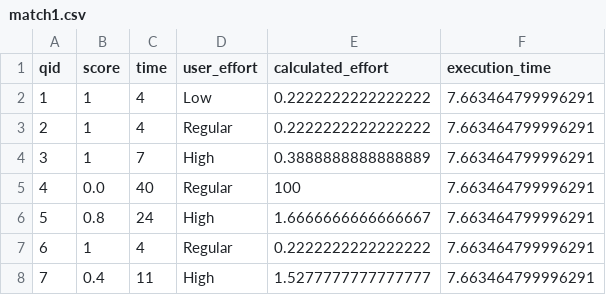
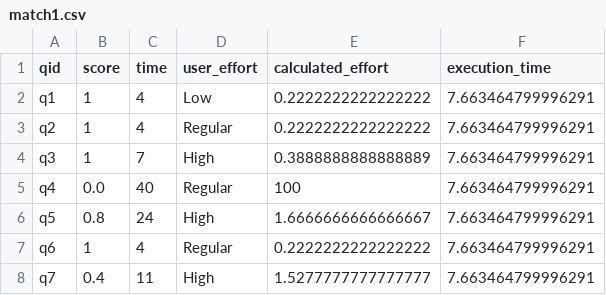
Before and after one commit to IrvingHdez/stack-sample, a CSV file: results/match1.csv, drawn as a sheet.

Commit message:
editing qid

```diff
--- a/results/match1.csv
+++ b/results/match1.csv
@@ -1,8 +1,8 @@
 qid,score,time,user_effort,calculated_effort,execution_time
-1,1,4,Low,0.2222222222222222,7.663464799996291
-2,1,4,Regular,0.2222222222222222,7.663464799996291
-3,1,7,High,0.3888888888888889,7.663464799996291
-4,0.0,40,Regular,100,7.663464799996291
-5,0.8,24,High,1.6666666666666667,7.663464799996291
-6,1,4,Regular,0.2222222222222222,7.663464799996291
-7,0.4,11,High,1.5277777777777777,7.663464799996291
+q1,1,4,Low,0.2222222222222222,7.663464799996291
+q2,1,4,Regular,0.2222222222222222,7.663464799996291
+q3,1,7,High,0.3888888888888889,7.663464799996291
+q4,0.0,40,Regular,100,7.663464799996291
+q5,0.8,24,High,1.6666666666666667,7.663464799996291
+q6,1,4,Regular,0.2222222222222222,7.663464799996291
+q7,0.4,11,High,1.5277777777777777,7.663464799996291
```
